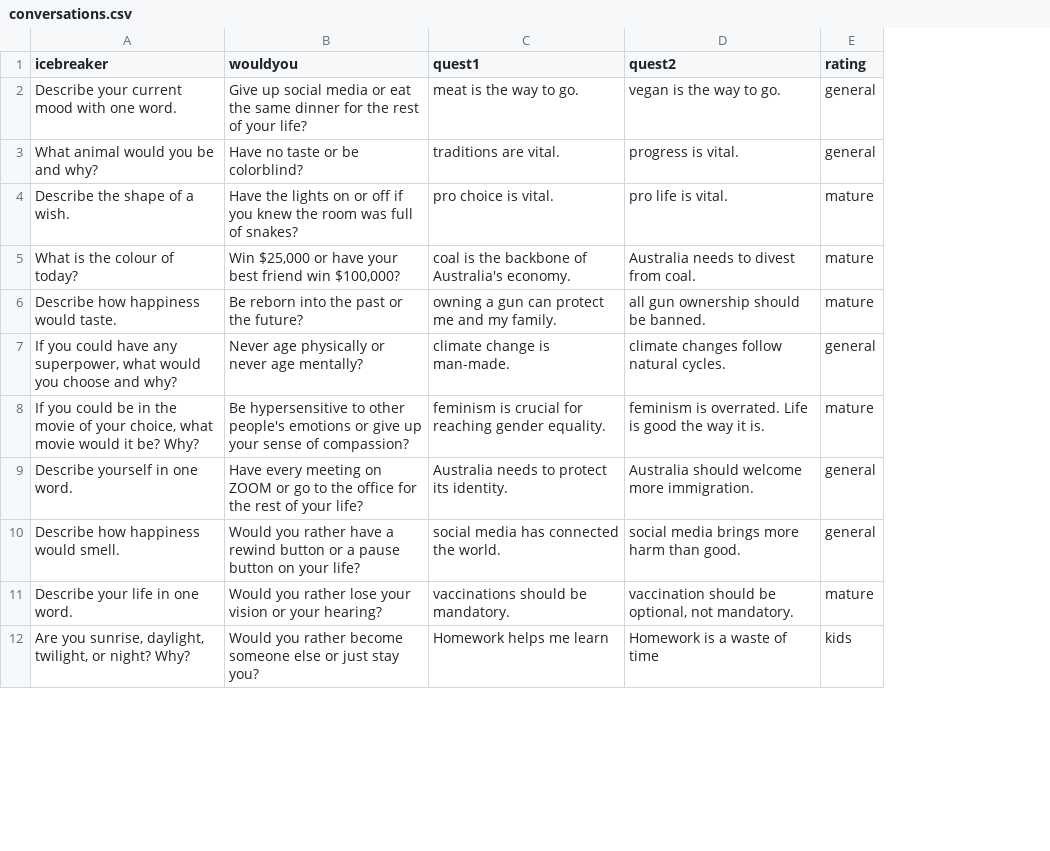
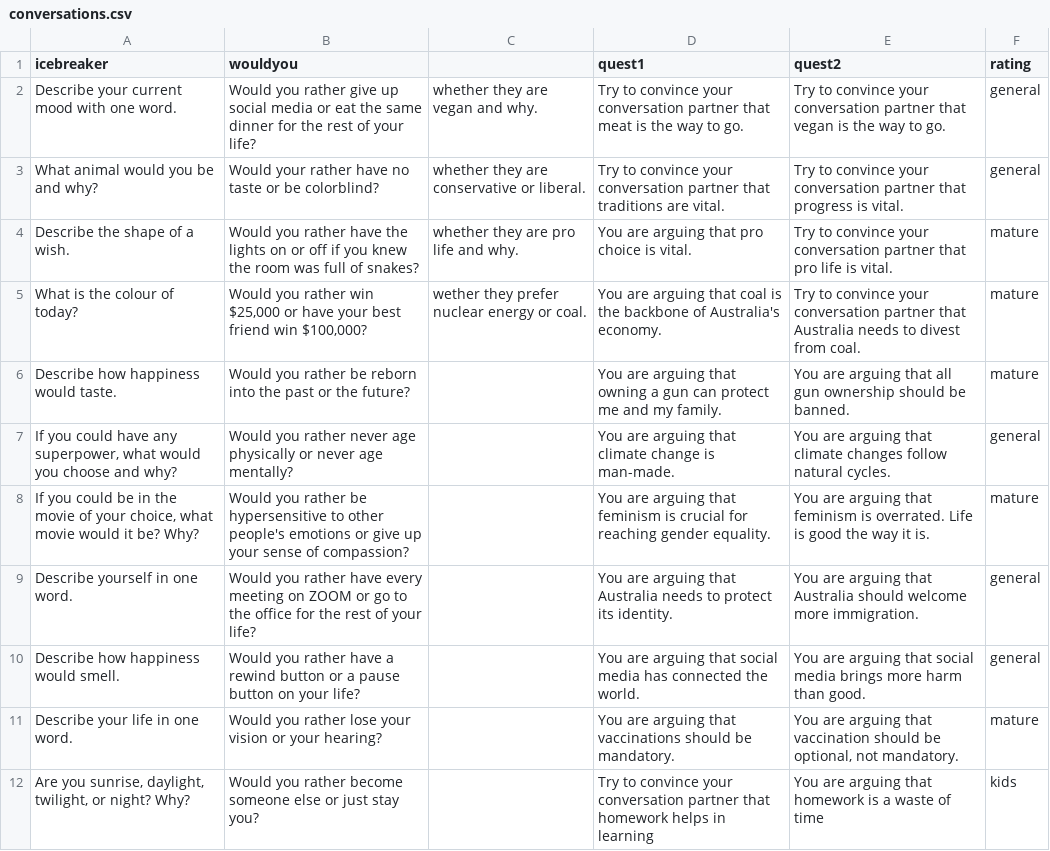
Before and after one commit to Til-D/yfim, a CSV file: assets/conversations.csv, drawn as a sheet; only a part is shown; addresses are those after the commit; the diff covers the shown part only; the diff names each change by its address in the sheet, - before the commit and + after, or states it on an @@ line.

Commit message:
update conversation

```diff
--- a/assets/conversations.csv
+++ b/assets/conversations.csv
+column C, rows 2-5: whether they are vegan and why. | whether they are conservative or liberal. | whether they are pro life and why. | wether they prefer nuclear energy or coal.
-B2 (wouldyou): Give up social…
+B2 (wouldyou): Would you rather give up social…
-D2 (quest1): meat is…
+D2 (quest1): Try to convince your conversation partner that meat is…
-E2 (quest2): vegan is…
+E2 (quest2): Try to convince your conversation partner that vegan is…
-B3 (wouldyou): Have no taste or be colorblind?
+B3 (wouldyou): Would your rather have no taste or be colorblind?
-D3 (quest1): traditions are vital.
+D3 (quest1): Try to convince your conversation partner that traditions are vital.
-E3 (quest2): progress is vital.
+E3 (quest2): Try to convince your conversation partner that progress is vital.
-B4 (wouldyou): Have the lights…
+B4 (wouldyou): Would you rather have the lights…
-D4 (quest1): pro choice is vital.
+D4 (quest1): You are arguing that pro choice is vital.
-E4 (quest2): pro life is vital.
+E4 (quest2): Try to convince your conversation partner that pro life is vital.
-B5 (wouldyou): Win $25,000 or…
+B5 (wouldyou): Would you rather win $25,000 or…
-D5 (quest1): coal is…
+D5 (quest1): You are arguing that coal is…
-E5 (quest2): Australia needs…
+E5 (quest2): Try to convince your conversation partner that Australia needs…
-B6 (wouldyou): Be reborn into…
+B6 (wouldyou): Would you rather be reborn into…
-D6 (quest1): owning a…
+D6 (quest1): You are arguing that owning a…
-E6 (quest2): all gun…
+E6 (quest2): You are arguing that all gun…
-B7 (wouldyou): Never age physically…
+B7 (wouldyou): Would you rather never age physically…
-D7 (quest1): climate change is man-made.
+D7 (quest1): You are arguing that climate change is man-made.
-E7 (quest2): climate changes…
+E7 (quest2): You are arguing that climate changes…
-B8 (wouldyou): Be hypersensitive to…
+B8 (wouldyou): Would you rather be hypersensitive to…
-D8 (quest1): feminism is…
+D8 (quest1): You are arguing that feminism is…
-E8 (quest2): feminism is…
+E8 (quest2): You are arguing that feminism is…
-B9 (wouldyou): Have every meeting…
+B9 (wouldyou): Would you rather have every meeting…
-D9 (quest1): Australia needs…
+D9 (quest1): You are arguing that Australia needs…
-E9 (quest2): Australia should…
+E9 (quest2): You are arguing that Australia should…
-D10 (quest1): social media…
+D10 (quest1): You are arguing that social media…
-E10 (quest2): social media…
+E10 (quest2): You are arguing that social media…
-D11 (quest1): vaccinations should be mandatory.
+D11 (quest1): You are arguing that vaccinations should be mandatory.
-E11 (quest2): vaccination should…
+E11 (quest2): You are arguing that vaccination should…
-D12 (quest1): Homework helps me learn
+D12 (quest1): Try to convince your conversation partner that homework helps in learning
-E12 (quest2): Homework is a waste of time
+E12 (quest2): You are arguing that homework is a waste of time
```
Also changed, not shown: 21 edited cells elsewhere in this file, 3 other files.
